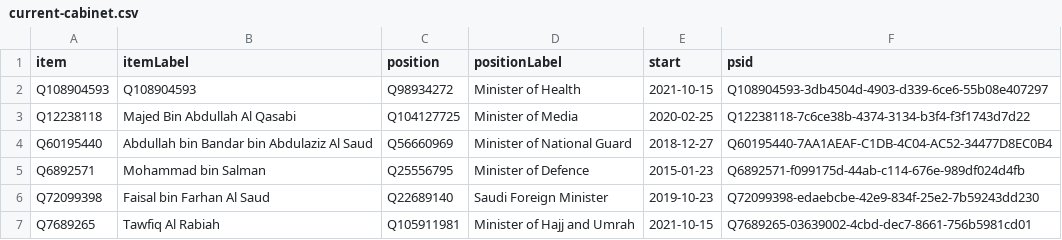
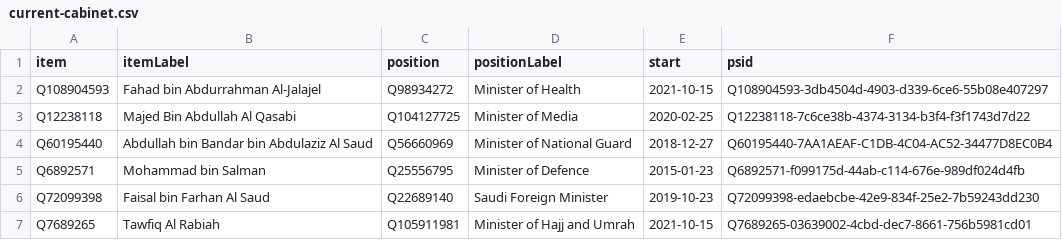
Before and after one commit to every-politician-scrapers/saudi-ministers, a CSV file: wikidata/results/current-cabinet.csv, drawn as a sheet.

Commit message:
Run SPARQL queries

```diff
--- a/wikidata/results/current-cabinet.csv
+++ b/wikidata/results/current-cabinet.csv
@@ -1,3 +1,3 @@
 item,itemLabel,position,positionLabel,start,psid
-Q108904593,Q108904593,Q98934272,Minister of Health,2021-10-15,Q108904593-3db4504d-4903-d339-6ce6-55b08e407297
+Q108904593,Fahad bin Abdurrahman Al-Jalajel,Q98934272,Minister of Health,2021-10-15,Q108904593-3db4504d-4903-d339-6ce6-55b08e407297
 Q12238118,Majed Bin Abdullah Al Qasabi,Q104127725,Minister of Media,2020-02-25,Q12238118-7c6ce38b-4374-3134-b3f4-f3f1743d7d22
```
